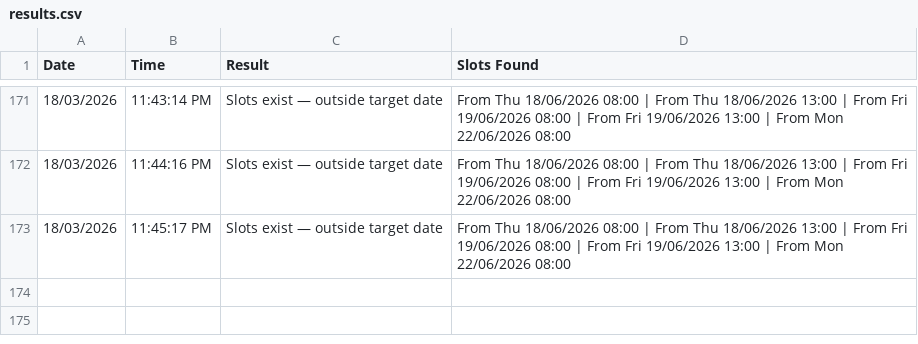
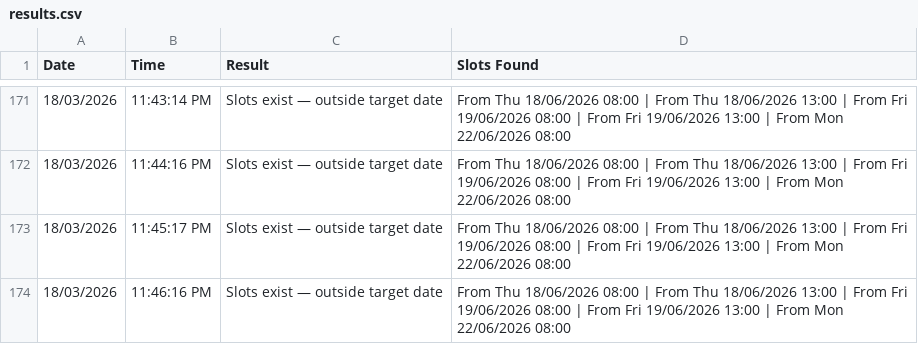
Before and after one commit to latifahaidari172/sa-inspection-monitor, a CSV file: results.csv, drawn as a sheet; only a part is shown, gaps mark what is left out.

Commit message:
Update results [skip ci]

```diff
--- a/results.csv
+++ b/results.csv
@@ -173 +173,2 @@ Date,Time,Result,Slots Found
 18/03/2026,11:45:17 PM,Slots exist — outside target date,From Thu 18/06/2026 08:00 | From Thu 18/06/2026 13:00 | From Fri 19/06/2026 08:00 | From Fri 19/06/2026 13:00 | From Mon 22/06/2026 08:00
+18/03/2026,11:46:16 PM,Slots exist — outside target date,From Thu 18/06/2026 08:00 | From Thu 18/06/2026 13:00 | From Fri 19/06/2026 08:00 | From Fri 19/06/2026 13:00 | From Mon 22/06/2026 08:00
```
